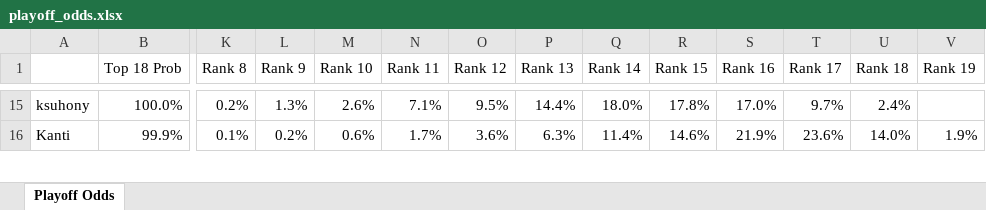
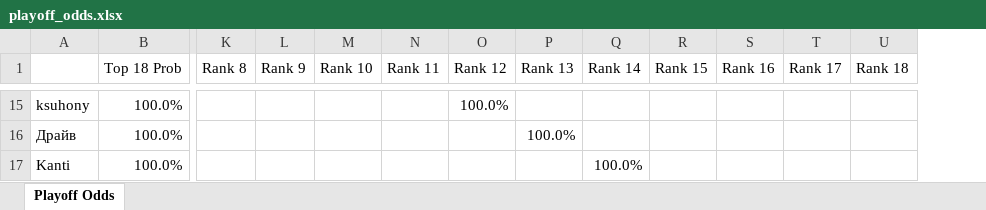
Before and after one commit to andyforprez/mask_off_stats, an Excel workbook: data/playoff_odds.xlsx, sheet Playoff Odds, drawn as a sheet; only a part is shown, gaps mark what is left out; values as stored, in another font and other column widths than the file's, no borders; conditional formats not drawn; removed rows and columns are numbered as before the commit, all else as after; rows hold the shown columns only; the diff covers the shown part only; the diff names each change by its address in the sheet, - before the commit and + after, or states it on an @@ line.

```diff
--- a/data/playoff_odds.xlsx (sheet Playoff Odds)
+++ b/data/playoff_odds.xlsx (sheet Playoff Odds)
-column V (Rank 19), row 16: 1.9%
-K15 (Rank 8): 0.2%
+K15 (Rank 8): (empty)
-L15 (Rank 9): 1.3%
+L15 (Rank 9): (empty)
-M15 (Rank 10): 2.6%
+M15 (Rank 10): (empty)
-N15 (Rank 11): 7.1%
+N15 (Rank 11): (empty)
-O15 (Rank 12): 9.5%
+O15 (Rank 12): 100.0%
-P15 (Rank 13): 14.4%
+P15 (Rank 13): (empty)
-Q15 (Rank 14): 18.0%
+Q15 (Rank 14): (empty)
-R15 (Rank 15): 17.8%
+R15 (Rank 15): (empty)
-S15 (Rank 16): 17.0%
+S15 (Rank 16): (empty)
-T15 (Rank 17): 9.7%
+T15 (Rank 17): (empty)
-U15 (Rank 18): 2.4%
+U15 (Rank 18): (empty)
+row 16: Драйв | 100.0% |  |  |  |  |  | 100.0%
-B17 (Top 18 Prob): 99.9%
+B17 (Top 18 Prob): 100.0%
-K17 (Rank 8): 0.1%
+K17 (Rank 8): (empty)
-L17 (Rank 9): 0.2%
+L17 (Rank 9): (empty)
-M17 (Rank 10): 0.6%
+M17 (Rank 10): (empty)
-N17 (Rank 11): 1.7%
+N17 (Rank 11): (empty)
-O17 (Rank 12): 3.6%
+O17 (Rank 12): (empty)
-P17 (Rank 13): 6.3%
+P17 (Rank 13): (empty)
-Q17 (Rank 14): 11.4%
+Q17 (Rank 14): 100.0%
-R17 (Rank 15): 14.6%
+R17 (Rank 15): (empty)
-S17 (Rank 16): 21.9%
+S17 (Rank 16): (empty)
-T17 (Rank 17): 23.6%
+T17 (Rank 17): (empty)
-U17 (Rank 18): 14.0%
+U17 (Rank 18): (empty)
```
Also changed, not shown: 22 added rows, 23 removed rows and 117 edited cells elsewhere in this sheet, 7 other files.
